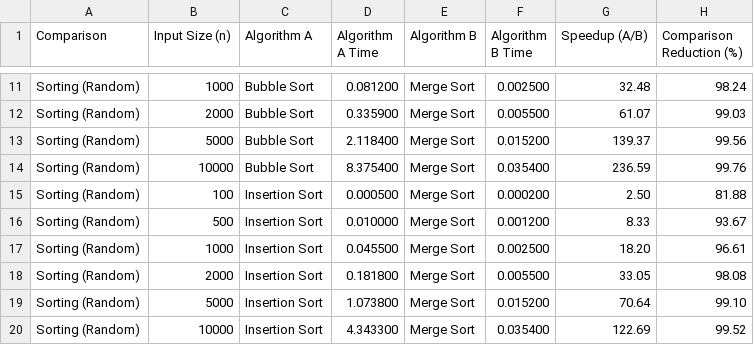
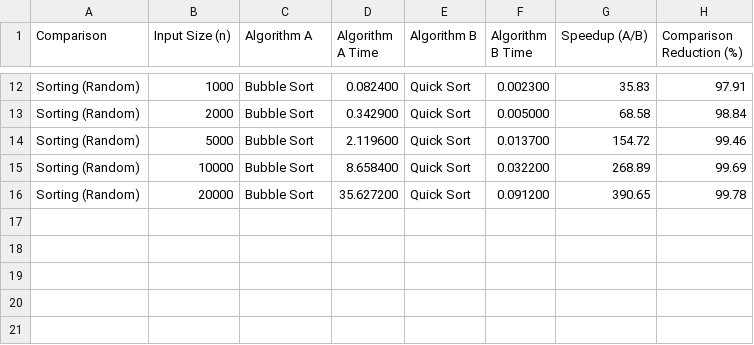
Before and after one commit to Dimassaputra5/SDA, a CSV file: results/comparison_speedup.csv, drawn as a sheet; only a part is shown, gaps mark what is left out; removed rows and columns are numbered as before the commit, all else as after; the diff covers the shown part only; the diff names each change by its address in the sheet, - before the commit and + after, or states it on an @@ line.

```diff
--- a/results/comparison_speedup.csv
+++ b/results/comparison_speedup.csv
-D12 (Algorithm A Time): 0.081200
+D12 (Algorithm A Time): 0.082400
-E12:E15 (Algorithm B): Merge Sort
+E12:E15 (Algorithm B): Quick Sort
-F12 (Algorithm B Time): 0.002500
+F12 (Algorithm B Time): 0.002300
-G12 (Speedup (A/B)): 32.48
+G12 (Speedup (A/B)): 35.83
-H12 (Comparison Reduction (%)): 98.24
+H12 (Comparison Reduction (%)): 97.91
-D13 (Algorithm A Time): 0.335900
+D13 (Algorithm A Time): 0.342900
-F13 (Algorithm B Time): 0.005500
+F13 (Algorithm B Time): 0.005000
-G13 (Speedup (A/B)): 61.07
+G13 (Speedup (A/B)): 68.58
-H13 (Comparison Reduction (%)): 99.03
+H13 (Comparison Reduction (%)): 98.84
-D14 (Algorithm A Time): 2.118400
+D14 (Algorithm A Time): 2.119600
-F14 (Algorithm B Time): 0.015200
+F14 (Algorithm B Time): 0.013700
-G14 (Speedup (A/B)): 139.37
+G14 (Speedup (A/B)): 154.72
-H14 (Comparison Reduction (%)): 99.56
+H14 (Comparison Reduction (%)): 99.46
-D15 (Algorithm A Time): 8.375400
+D15 (Algorithm A Time): 8.658400
-F15 (Algorithm B Time): 0.035400
+F15 (Algorithm B Time): 0.032200
-G15 (Speedup (A/B)): 236.59
+G15 (Speedup (A/B)): 268.89
-H15 (Comparison Reduction (%)): 99.76
+H15 (Comparison Reduction (%)): 99.69
-row 15: Sorting (Random) | 100 | Insertion Sort | 0.000500 | Merge Sort | 0.000200 | 2.50 | 81.88
-row 16: Sorting (Random) | 500 | Insertion Sort | 0.010000 | Merge Sort | 0.001200 | 8.33 | 93.67
-row 17: Sorting (Random) | 1000 | Insertion Sort | 0.045500 | Merge Sort | 0.002500 | 18.20 | 96.61
-row 18: Sorting (Random) | 2000 | Insertion Sort | 0.181800 | Merge Sort | 0.005500 | 33.05 | 98.08
-row 19: Sorting (Random) | 5000 | Insertion Sort | 1.073800 | Merge Sort | 0.015200 | 70.64 | 99.10
-row 20: Sorting (Random) | 10000 | Insertion Sort | 4.343300 | Merge Sort | 0.035400 | 122.69 | 99.52
+row 16: Sorting (Random) | 20000 | Bubble Sort | 35.627200 | Quick Sort | 0.091200 | 390.65 | 99.78
```
Also changed, not shown: 1 added row and 30 edited cells elsewhere in this file, results/comparison_all_algorithms.csv, results/comparison_growth_rate.csv, 12 other files.
